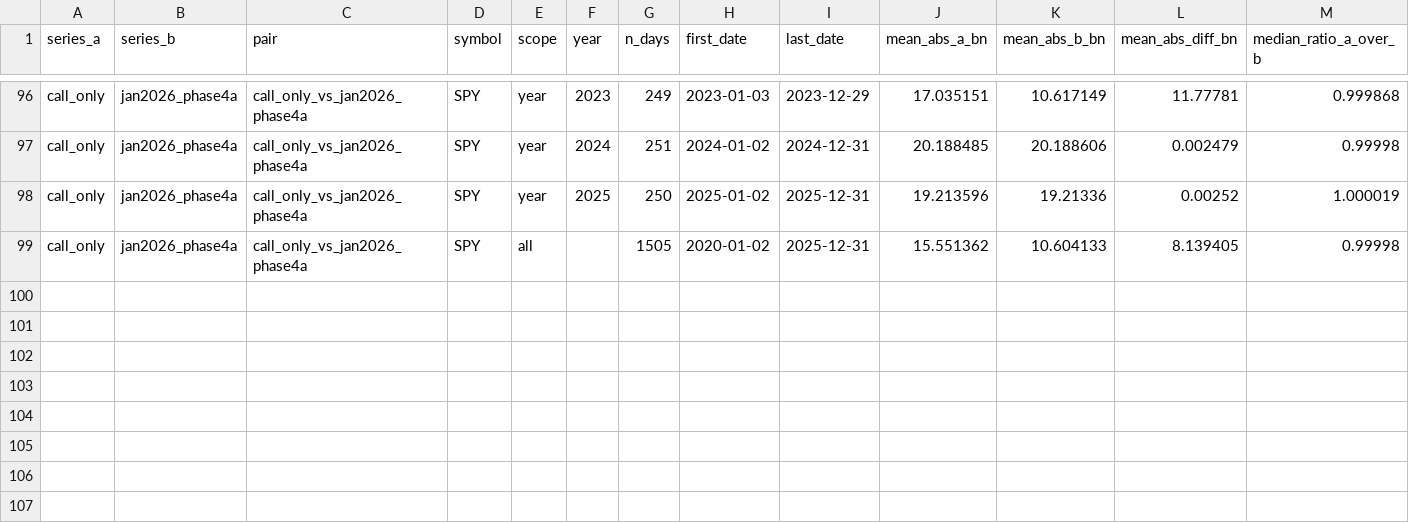
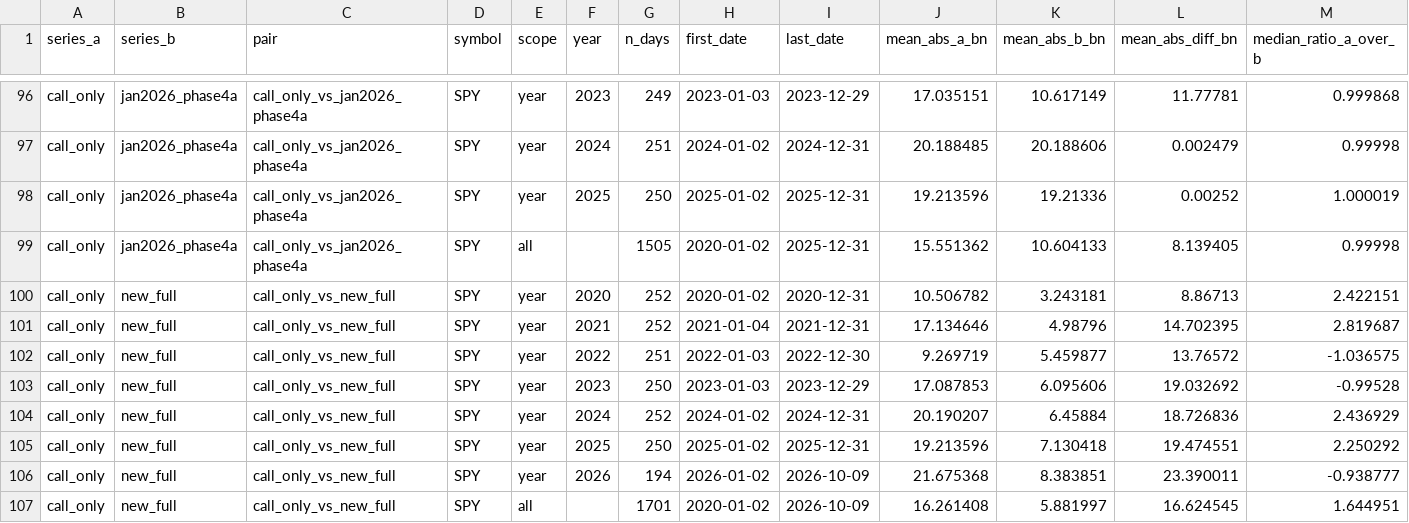
Before and after one commit to iAmGiG/gex-llm-patterns, a CSV file: docs/papers/electronics/results/series_comparison.csv, drawn as a sheet; only a part is shown, gaps mark what is left out; rows hold the shown columns only; the diff names each change by its address in the sheet, - before the commit and + after, or states it on an @@ line.

Commit message:
Electronics results and figures regenerated after the audit fixes
stats.yaml: quarter-block bootstrap enumerated exactly where it has at most ten quarters (method and n_draws
recorded per entry); series_comparison.csv: pair call_only_vs_new_full; bridge_agreement.yaml: boot_method only
(no value changes); cost_ledger.yaml: reconciliation note; report.yaml: rates_without_nyse_missing without the
recovered o4-mini answers, parameters, provenance. All other result files are byte-identical.

Figures: all 12 redrawn; every PNG and PDF is byte-identical, only the provenance manifests change. The figure
loader dates an undated answer by its run (the shared latest-answer rule) and keeps the drawing order; fig03 leaves
out the call_only_vs_new_full pair, which exists for the Appendix B means.

```diff
--- a/docs/papers/electronics/results/series_comparison.csv
+++ b/docs/papers/electronics/results/series_comparison.csv
+row 100: call_only | new_full | call_only_vs_new_full | SPY | year | 2020 | 252 | 2020-01-02 | 2020-12-31 | 10.506782 | 3.243181 | 8.86713 | 2.422151
+row 101: call_only | new_full | call_only_vs_new_full | SPY | year | 2021 | 252 | 2021-01-04 | 2021-12-31 | 17.134646 | 4.98796 | 14.702395 | 2.819687
+row 102: call_only | new_full | call_only_vs_new_full | SPY | year | 2022 | 251 | 2022-01-03 | 2022-12-30 | 9.269719 | 5.459877 | 13.76572 | -1.036575
+row 103: call_only | new_full | call_only_vs_new_full | SPY | year | 2023 | 250 | 2023-01-03 | 2023-12-29 | 17.087853 | 6.095606 | 19.032692 | -0.99528
+row 104: call_only | new_full | call_only_vs_new_full | SPY | year | 2024 | 252 | 2024-01-02 | 2024-12-31 | 20.190207 | 6.45884 | 18.726836 | 2.436929
+row 105: call_only | new_full | call_only_vs_new_full | SPY | year | 2025 | 250 | 2025-01-02 | 2025-12-31 | 19.213596 | 7.130418 | 19.474551 | 2.250292
+row 106: call_only | new_full | call_only_vs_new_full | SPY | year | 2026 | 194 | 2026-01-02 | 2026-10-09 | 21.675368 | 8.383851 | 23.390011 | -0.938777
+row 107: call_only | new_full | call_only_vs_new_full | SPY | all |  | 1701 | 2020-01-02 | 2026-10-09 | 16.261408 | 5.881997 | 16.624545 | 1.644951
```
Also changed, not shown: 18 other files.
